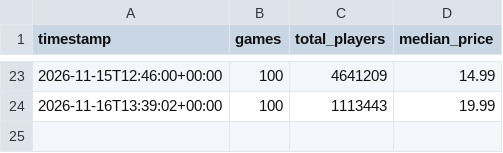
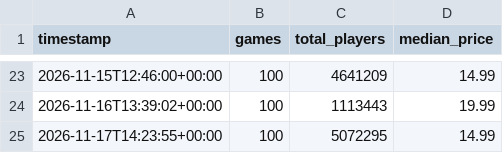
Before and after one commit to Beril-ozdr/steam-pazar-panosu, a CSV file: data/history.csv, drawn as a sheet; only a part is shown, gaps mark what is left out.

```diff
--- a/data/history.csv
+++ b/data/history.csv
@@ -24 +24,2 @@ timestamp,games,total_players,median_price
 2026-11-16T13:39:02+00:00,100,1113443,19.99
+2026-11-17T14:23:55+00:00,100,5072295,14.99
```
Also changed, not shown: 1 other file.
